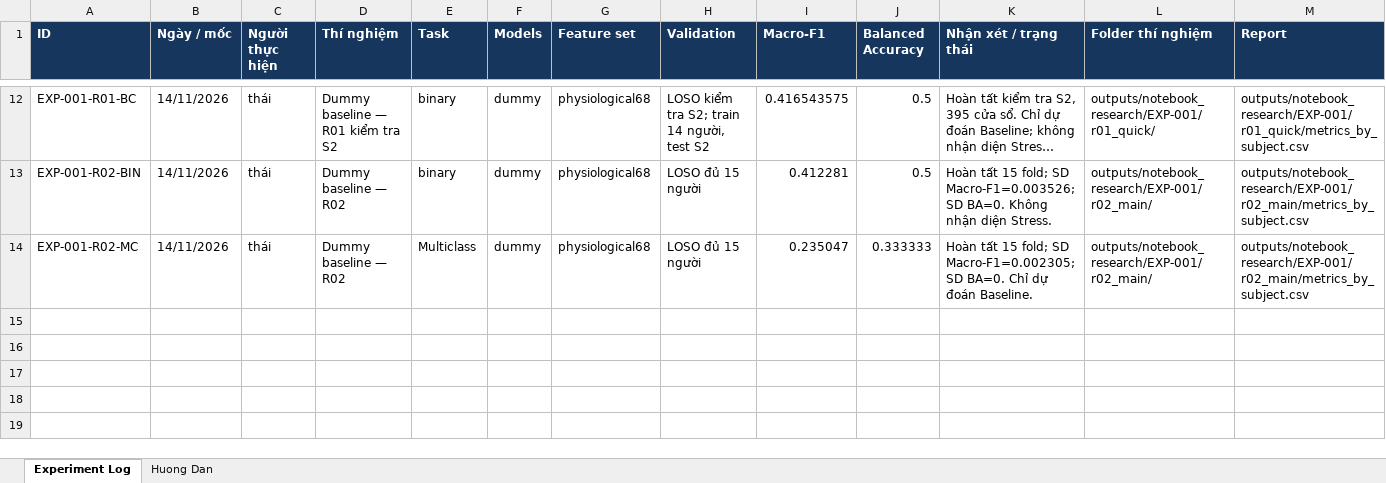
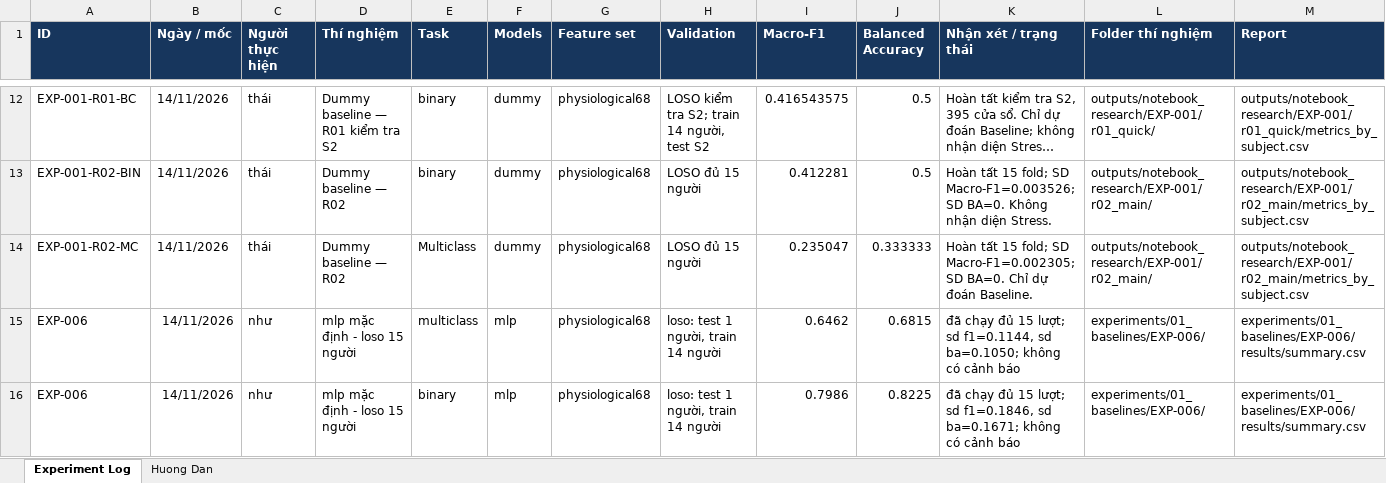
Before and after one commit to thaitran14072006/SGU26_Group09_Machine_Learning, an Excel workbook: wesad-stress-detection/experiments/experiments_logs.xlsx, sheet Experiment Log, drawn as a sheet; only a part is shown, gaps mark what is left out; long unchanged cells end in …; values as stored, in another font and other column widths than the file's, no borders; rows hold the shown columns only; the diff names each change by its address in the sheet, - before the commit and + after, or states it on an @@ line.

Commit message:
cập nhật nhật ký exp006

```diff
--- a/wesad-stress-detection/experiments/experiments_logs.xlsx (sheet Experiment Log)
+++ b/wesad-stress-detection/experiments/experiments_logs.xlsx (sheet Experiment Log)
+row 15: EXP-006 | 14/11/2026 | như | mlp mặc định - loso 15 người | multiclass | mlp | physiological68 | loso: test 1 người, train 14 người | 0.6462 | 0.6815 | đã chạy đủ 15 lượt; sd f1=0.1144, sd ba=0.1050; không có cảnh báo | experiments/01_baselines/EXP-006/ | experiments/01_baselines/EXP-006/results/summary.csv
+row 16: EXP-006 | 14/11/2026 | như | mlp mặc định - loso 15 người | binary | mlp | physiological68 | loso: test 1 người, train 14 người | 0.7986 | 0.8225 | đã chạy đủ 15 lượt; sd f1=0.1846, sd ba=0.1671; không có cảnh báo | experiments/01_baselines/EXP-006/ | experiments/01_baselines/EXP-006/results/summary.csv
```
